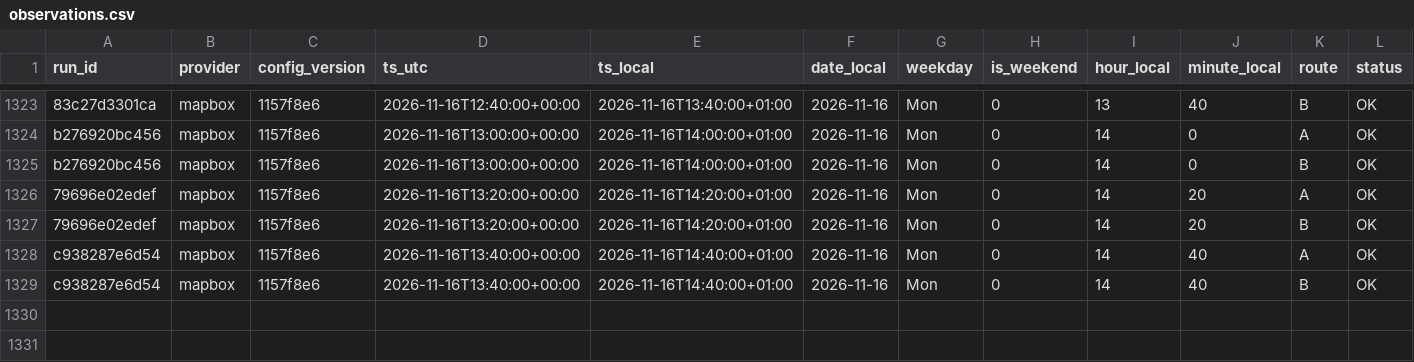
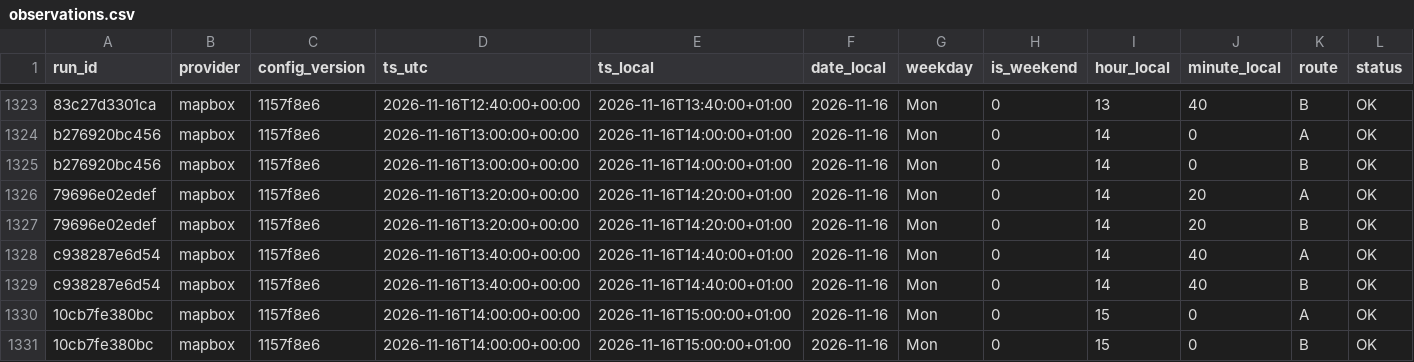
Before and after one commit to AngeloRules/route-data, a CSV file: data/observations.csv, drawn as a sheet; only a part is shown, gaps mark what is left out; rows hold the shown columns only; the diff names each change by its address in the sheet, - before the commit and + after, or states it on an @@ line.

Commit message:
Log travel times 2026-11-16T15:00+0100

```diff
--- a/data/observations.csv
+++ b/data/observations.csv
+row 1330: 10cb7fe380bc | mapbox | 1157f8e6 | 2026-11-16T14:00:00+00:00 | 2026-11-16T15:00:00+01:00 | 2026-11-16 | Mon | 0 | 15 | 0 | A | OK
+row 1331: 10cb7fe380bc | mapbox | 1157f8e6 | 2026-11-16T14:00:00+00:00 | 2026-11-16T15:00:00+01:00 | 2026-11-16 | Mon | 0 | 15 | 0 | B | OK
```
